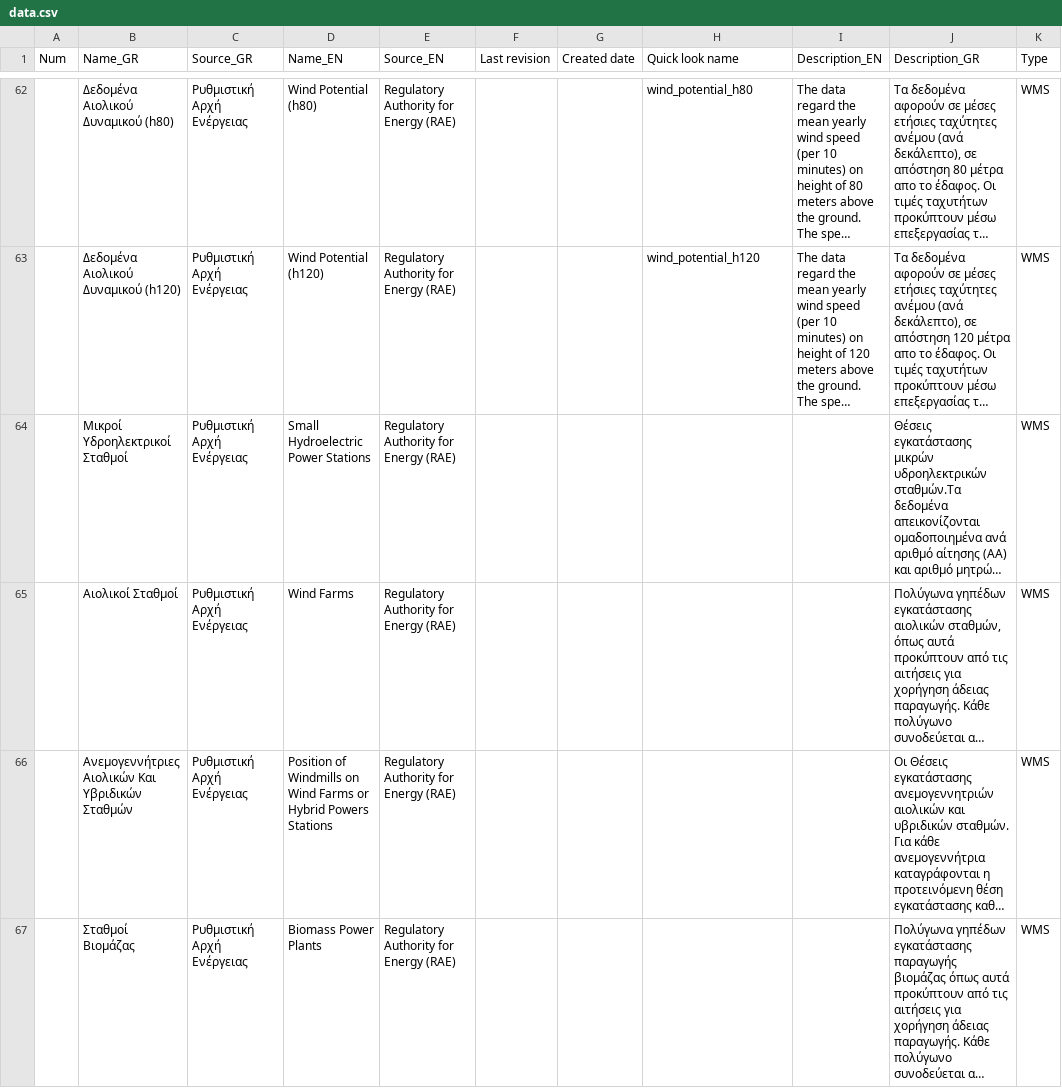
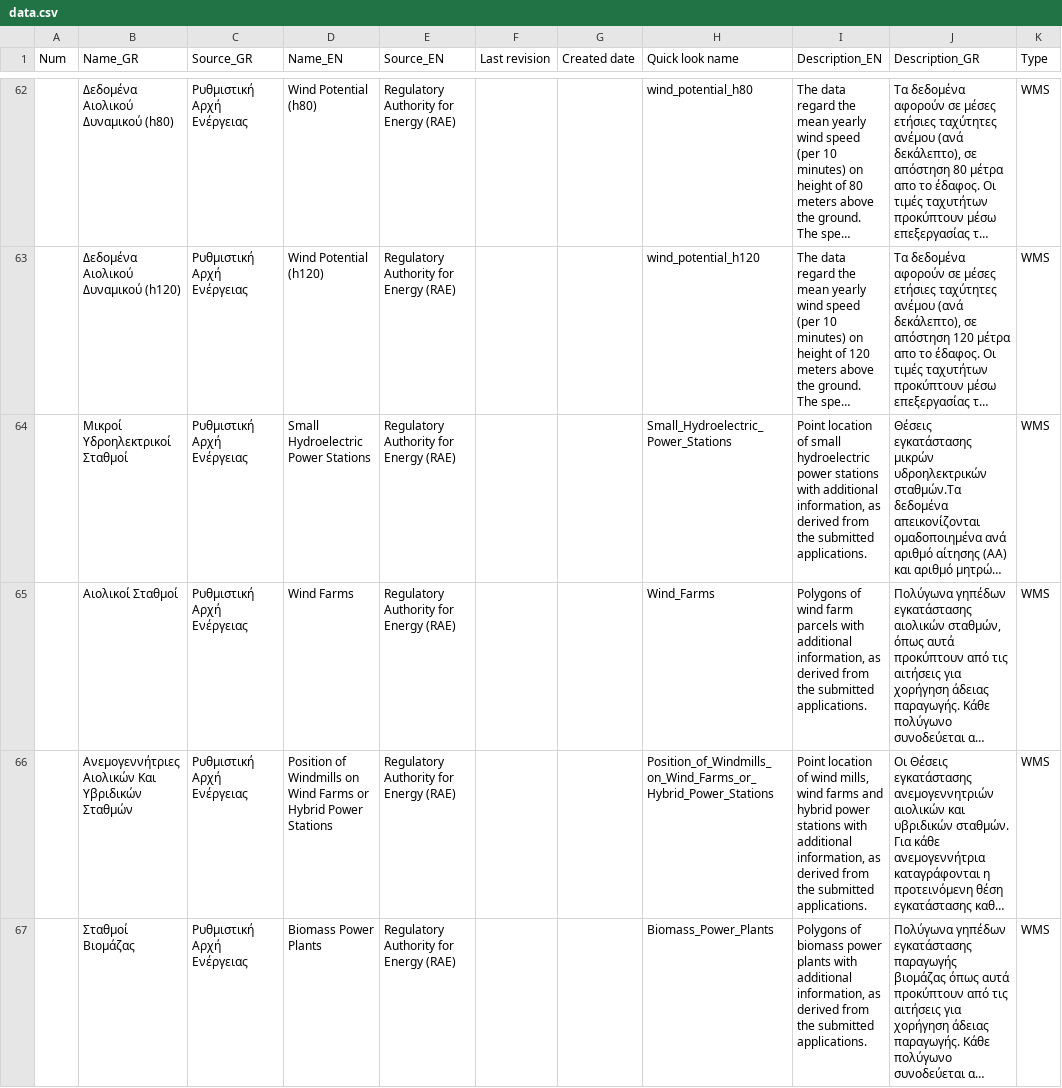
Before and after one commit to tha-lis/GreekOpenData, a CSV file: data.csv, drawn as a sheet; only a part is shown, gaps mark what is left out; long unchanged cells end in …; the diff covers the shown part only; the diff names each change by its address in the sheet, - before the commit and + after, or states it on an @@ line.

Commit message:
version 1.3
version 1.3
+ added data from RAE
+ fix import error in QGIS version 2.18.8+

```diff
--- a/data.csv
+++ b/data.csv
-H64 (Quick look name): (empty)
+H64 (Quick look name): Small_Hydroelectric_Power_Stations
-I64 (Description_EN): (empty)
+I64 (Description_EN): Point location of small hydroelectric power stations with additional information, as derived from the submitted applications.
-H65 (Quick look name): (empty)
+H65 (Quick look name): Wind_Farms
-I65 (Description_EN): (empty)
+I65 (Description_EN): Polygons of wind farm parcels with additional information, as derived from the submitted applications.
-D66 (Name_EN): …or Hybrid Powers Stations
+D66 (Name_EN): …or Hybrid Power Stations
-H66 (Quick look name): (empty)
+H66 (Quick look name): Position_of_Windmills_on_Wind_Farms_or_Hybrid_Power_Stations
-I66 (Description_EN): (empty)
+I66 (Description_EN): Point location of wind mills, wind farms and hybrid power stations with additional information, as derived from the submitted applications.
-H67 (Quick look name): (empty)
+H67 (Quick look name): Biomass_Power_Plants
-I67 (Description_EN): (empty)
+I67 (Description_EN): Polygons of biomass power plants with additional information, as derived from the submitted applications.
```
Also changed, not shown: 35 edited cells elsewhere in this file, 15 other files.
